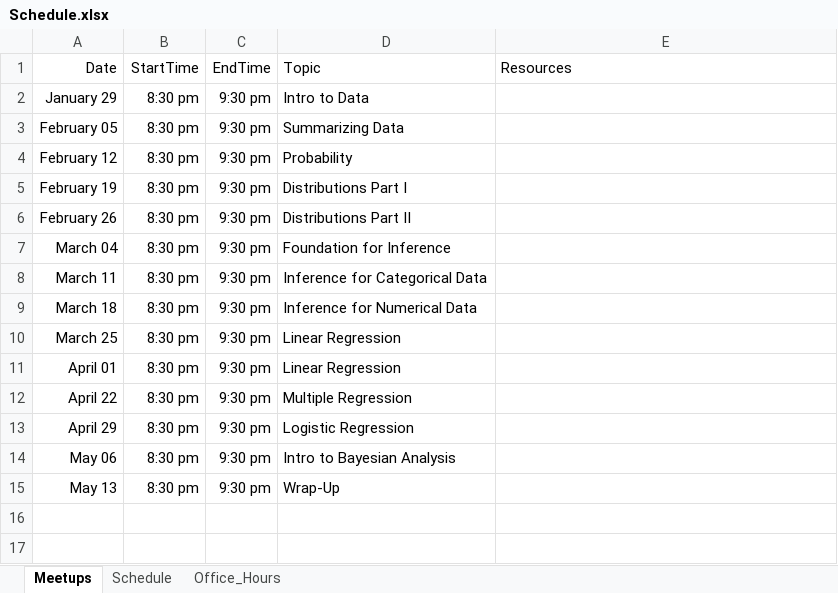
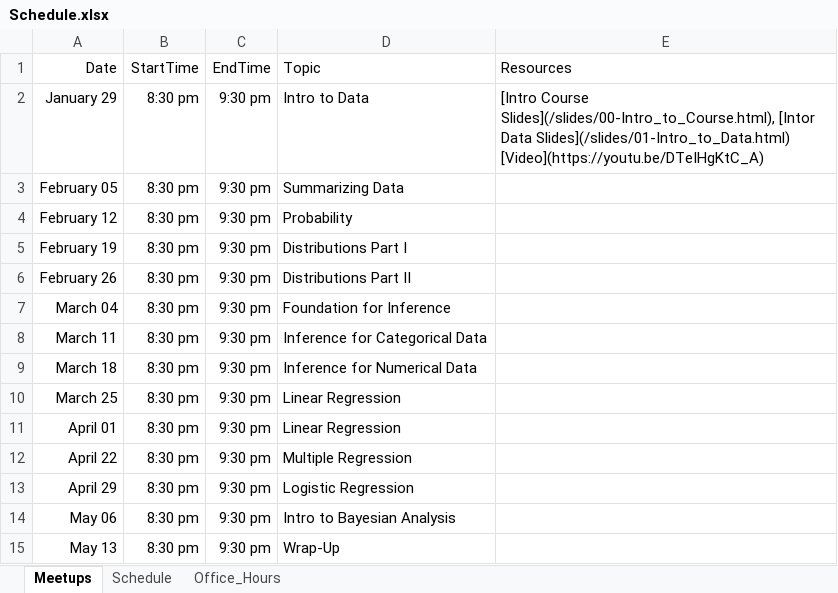
Before and after one commit to jbryer/DATA606Spring2020, an Excel workbook: Schedule.xlsx, sheet Meetups, drawn as a sheet; values as stored, in another font and other column widths than the file's, no borders; the diff names each change by its address in the sheet, - before the commit and + after, or states it on an @@ line.

Commit message:
Added meetup materials.

```diff
--- a/Schedule.xlsx (sheet Meetups)
+++ b/Schedule.xlsx (sheet Meetups)
-E2 (Resources): (empty)
+E2 (Resources): [Intro Course Slides](/slides/00-Intro_to_Course.html), [Intor Data Slides](/slides/01-Intro_to_Data.html) [Video](https://youtu.be/DTeIHgKtC_A)
```
Also changed, not shown: 52 other files.
